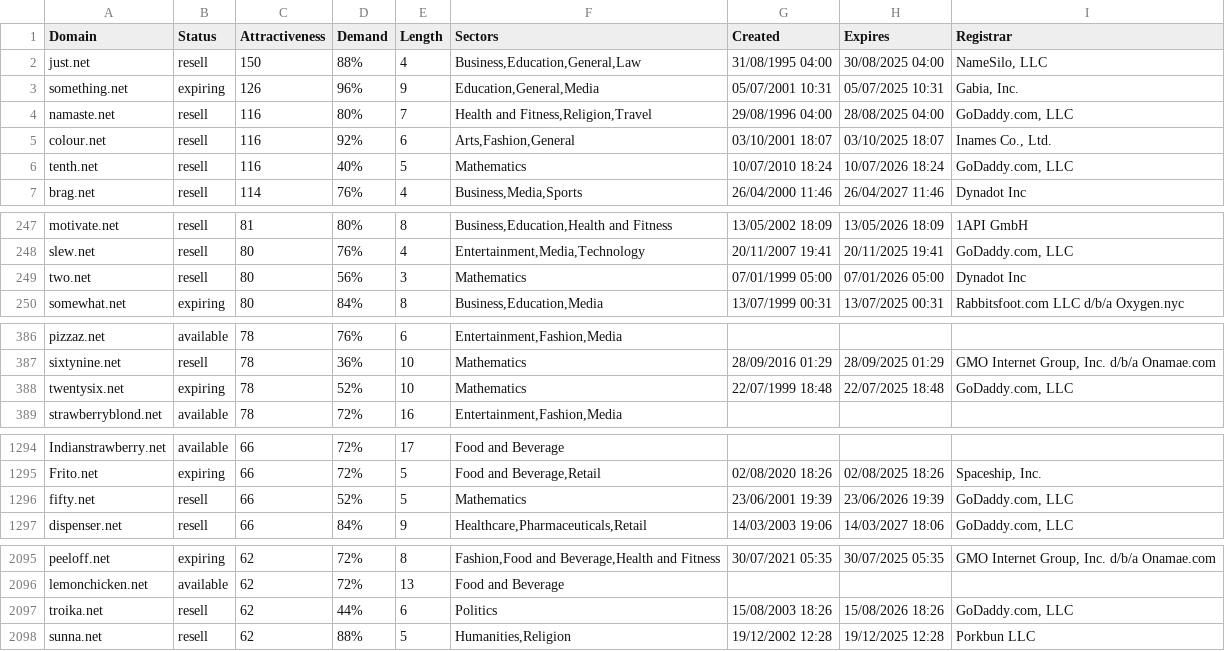
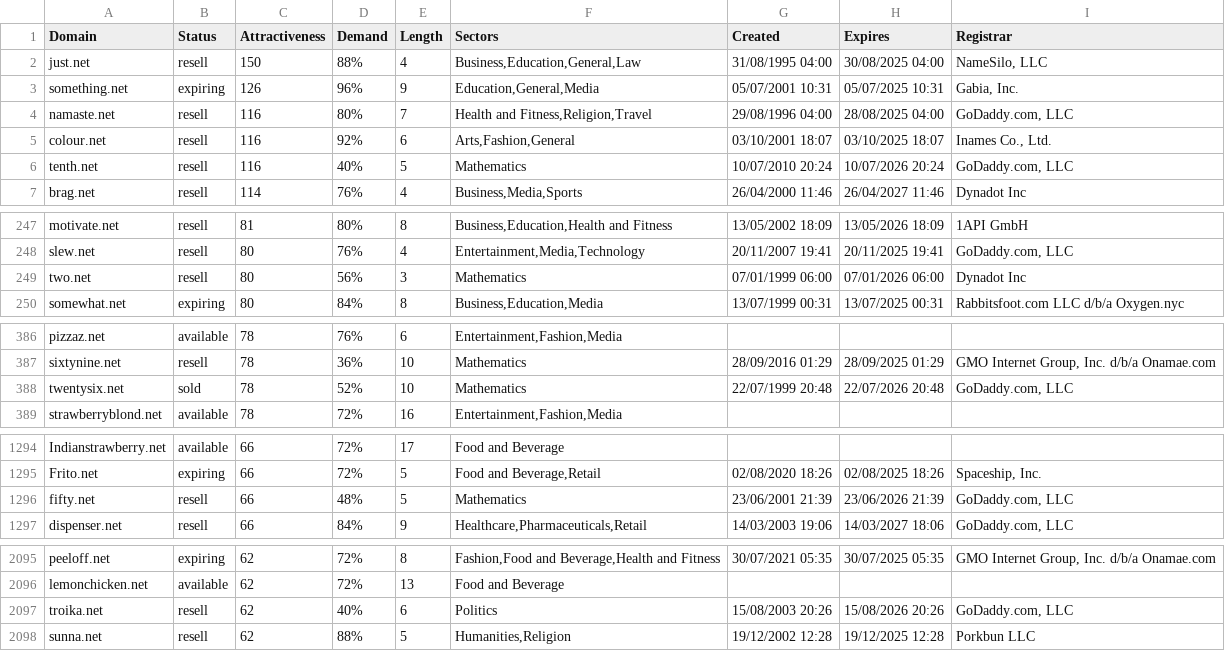
Before and after one commit to UniqueDomains/net-oneword-domains, a CSV file: net.csv, drawn as a sheet; only a part is shown, gaps mark what is left out; the diff covers the shown part only.

Commit message:
Domains update

```diff
--- a/net.csv
+++ b/net.csv
@@ -5,3 +5,3 @@ namaste.net,resell,116,80%,7,"Health and Fitness,Religion,Travel",29/08/1996 04:
 colour.net,resell,116,92%,6,"Arts,Fashion,General",03/10/2001 18:07,03/10/2025 18:07,"Inames Co., Ltd."
-tenth.net,resell,116,40%,5,Mathematics,10/07/2010 18:24,10/07/2026 18:24,"GoDaddy.com, LLC"
+tenth.net,resell,116,40%,5,Mathematics,10/07/2010 20:24,10/07/2026 20:24,"GoDaddy.com, LLC"
 brag.net,resell,114,76%,4,"Business,Media,Sports",26/04/2000 11:46,26/04/2027 11:46,Dynadot Inc
@@ -248,3 +248,3 @@ motivate.net,resell,81,80%,8,"Business,Education,Health and Fitness",13/05/2002
 slew.net,resell,80,76%,4,"Entertainment,Media,Technology",20/11/2007 19:41,20/11/2025 19:41,"GoDaddy.com, LLC"
-two.net,resell,80,56%,3,Mathematics,07/01/1999 05:00,07/01/2026 05:00,Dynadot Inc
+two.net,resell,80,56%,3,Mathematics,07/01/1999 06:00,07/01/2026 06:00,Dynadot Inc
 somewhat.net,expiring,80,84%,8,"Business,Education,Media",13/07/1999 00:31,13/07/2025 00:31,Rabbitsfoot.com LLC d/b/a Oxygen.nyc
@@ -387,3 +387,3 @@ pizzaz.net,available,78,76%,6,"Entertainment,Fashion,Media",,,
 sixtynine.net,resell,78,36%,10,Mathematics,28/09/2016 01:29,28/09/2025 01:29,"GMO Internet Group, Inc. d/b/a Onamae.com"
-twentysix.net,expiring,78,52%,10,Mathematics,22/07/1999 18:48,22/07/2025 18:48,"GoDaddy.com, LLC"
+twentysix.net,sold,78,52%,10,Mathematics,22/07/1999 20:48,22/07/2026 20:48,"GoDaddy.com, LLC"
 strawberryblond.net,available,78,72%,16,"Entertainment,Fashion,Media",,,
@@ -1295,3 +1295,3 @@ Indianstrawberry.net,available,66,72%,17,Food and Beverage,,,
 Frito.net,expiring,66,72%,5,"Food and Beverage,Retail",02/08/2020 18:26,02/08/2025 18:26,"Spaceship, Inc."
-fifty.net,resell,66,52%,5,Mathematics,23/06/2001 19:39,23/06/2026 19:39,"GoDaddy.com, LLC"
+fifty.net,resell,66,48%,5,Mathematics,23/06/2001 21:39,23/06/2026 21:39,"GoDaddy.com, LLC"
 dispenser.net,resell,66,84%,9,"Healthcare,Pharmaceuticals,Retail",14/03/2003 19:06,14/03/2027 18:06,"GoDaddy.com, LLC"
@@ -2096,3 +2096,3 @@ peeloff.net,expiring,62,72%,8,"Fashion,Food and Beverage,Health and Fitness",30/
 lemonchicken.net,available,62,72%,13,Food and Beverage,,,
-troika.net,resell,62,44%,6,Politics,15/08/2003 18:26,15/08/2026 18:26,"GoDaddy.com, LLC"
+troika.net,resell,62,40%,6,Politics,15/08/2003 20:26,15/08/2026 20:26,"GoDaddy.com, LLC"
 sunna.net,resell,62,88%,5,"Humanities,Religion",19/12/2002 12:28,19/12/2025 12:28,Porkbun LLC
```
Also changed, not shown: 8 edited cells elsewhere in this file, 2 other files.
